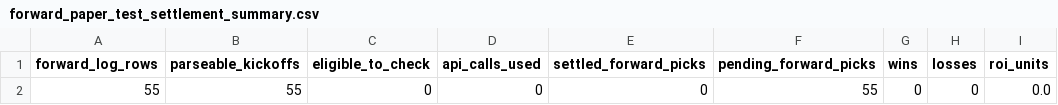
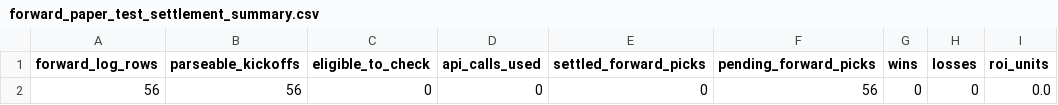
Before and after one commit to Bendecks/Odds-2, a CSV file: output/latest/forward_paper_test_settlement_summary.csv, drawn as a sheet; only a part is shown; the diff names each change by its address in the sheet, - before the commit and + after, or states it on an @@ line.

```diff
--- a/output/latest/forward_paper_test_settlement_summary.csv
+++ b/output/latest/forward_paper_test_settlement_summary.csv
-A2 (forward_log_rows): 55
+A2 (forward_log_rows): 56
-B2 (parseable_kickoffs): 55
+B2 (parseable_kickoffs): 56
-F2 (pending_forward_picks): 55
+F2 (pending_forward_picks): 56
```
Also changed, not shown: output/latest/forward_paper_test_settlements.csv, 3 other files.
